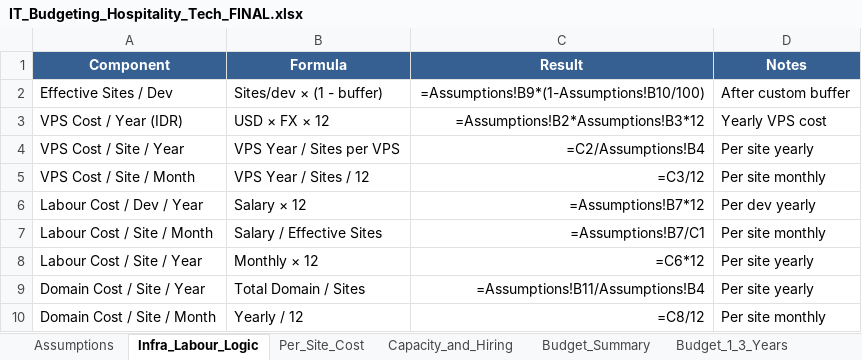
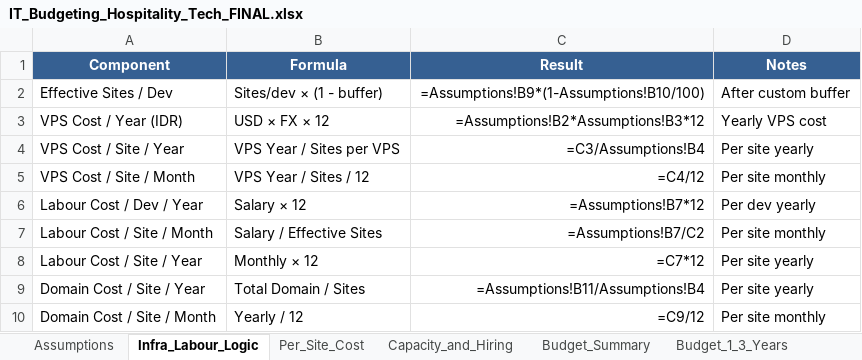
Before and after one commit to yusvaaji/Blog-Management-Practice-, an Excel workbook: IT_Budgeting_Hospitality_Tech_FINAL.xlsx, sheet Infra_Labour_Logic, drawn as a sheet; values as stored, in another font and other column widths than the file's, no borders; formulas without a stored value are shown as written; the diff names each change by its address in the sheet, - before the commit and + after, or states it on an @@ line.

```diff
--- a/IT_Budgeting_Hospitality_Tech_FINAL.xlsx (sheet Infra_Labour_Logic)
+++ b/IT_Budgeting_Hospitality_Tech_FINAL.xlsx (sheet Infra_Labour_Logic)
-C4 (Result): =C2/Assumptions!B4
+C4 (Result): =C3/Assumptions!B4
-C5 (Result): =C3/12
+C5 (Result): =C4/12
-C7 (Result): =Assumptions!B7/C1
+C7 (Result): =Assumptions!B7/C2
-C8 (Result): =C6*12
+C8 (Result): =C7*12
-C10 (Result): =C8/12
+C10 (Result): =C9/12
```
Also changed, not shown: sheet Budget_Summary, sheet Per_Site_Cost, sheet Budget_1_3_Years, 1 other file.
